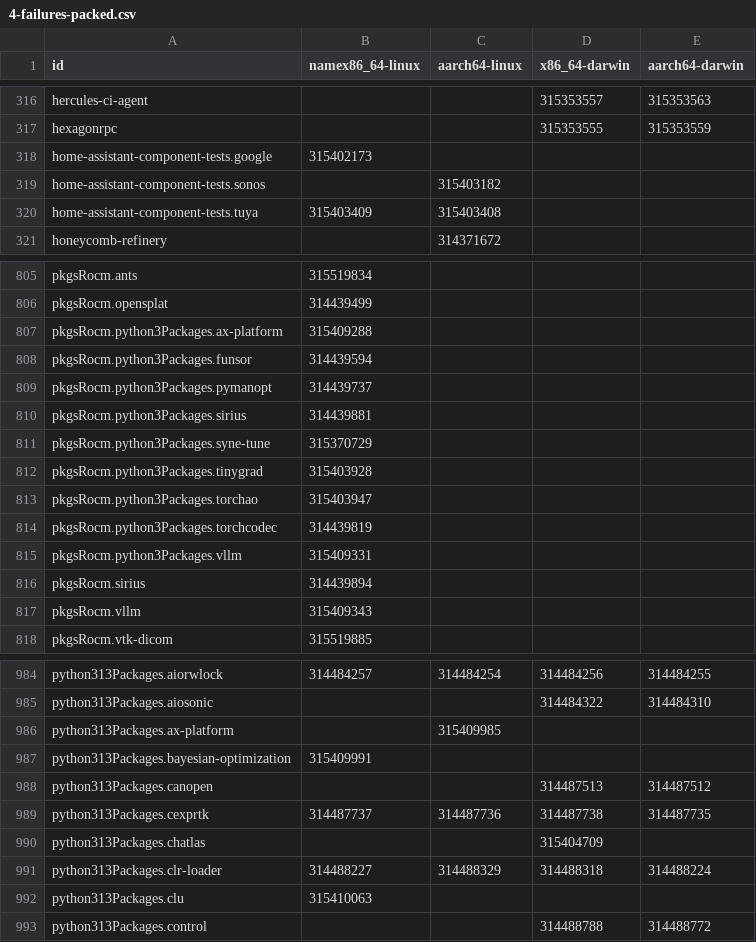
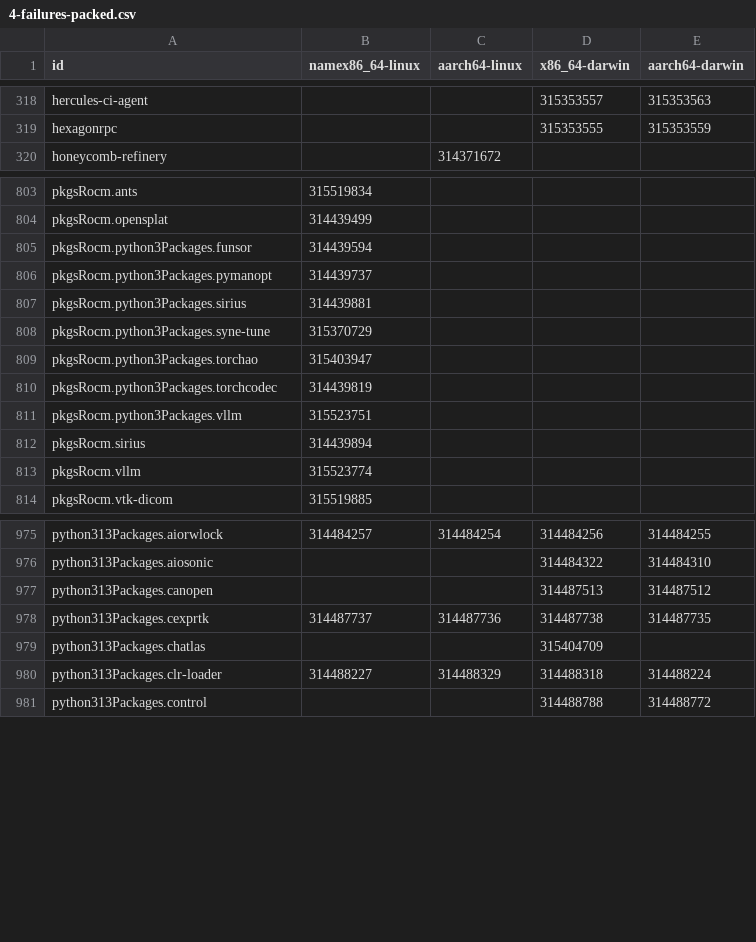
Before and after one commit to Sigmanificient/nixpkgs-failure-notify, a CSV file: results/4-failures-packed.csv, drawn as a sheet; only a part is shown, gaps mark what is left out; the diff covers the shown part only.

```diff
--- a/results/4-failures-packed.csv
+++ b/results/4-failures-packed.csv
@@ -317,5 +319,2 @@ hercules-ci-agent,,,315353557,315353563
 hexagonrpc,,,315353555,315353559
-home-assistant-component-tests.google,315402173,,,
-home-assistant-component-tests.sonos,,315403182,,
-home-assistant-component-tests.tuya,315403409,315403408,,
 honeycomb-refinery,,314371672,,
@@ -806,3 +804,2 @@ pkgsRocm.ants,315519834,,,
 pkgsRocm.opensplat,314439499,,,
-pkgsRocm.python3Packages.ax-platform,315409288,,,
 pkgsRocm.python3Packages.funsor,314439594,,,
@@ -811,8 +808,7 @@ pkgsRocm.python3Packages.sirius,314439881,,,
 pkgsRocm.python3Packages.syne-tune,315370729,,,
-pkgsRocm.python3Packages.tinygrad,315403928,,,
 pkgsRocm.python3Packages.torchao,315403947,,,
 pkgsRocm.python3Packages.torchcodec,314439819,,,
-pkgsRocm.python3Packages.vllm,315409331,,,
+pkgsRocm.python3Packages.vllm,315523751,,,
 pkgsRocm.sirius,314439894,,,
-pkgsRocm.vllm,315409343,,,
+pkgsRocm.vllm,315523774,,,
 pkgsRocm.vtk-dicom,315519885,,,
@@ -985,4 +976,2 @@ python313Packages.aiorwlock,314484257,314484254,314484256,314484255
 python313Packages.aiosonic,,,314484322,314484310
-python313Packages.ax-platform,,315409985,,
-python313Packages.bayesian-optimization,315409991,,,
 python313Packages.canopen,,,314487513,314487512
@@ -991,3 +980,2 @@ python313Packages.chatlas,,,315404709,
 python313Packages.clr-loader,314488227,314488329,314488318,314488224
-python313Packages.clu,315410063,,,
 python313Packages.control,,,314488788,314488772
```
Also changed, not shown: 2 added rows, 9 removed rows and 22 edited cells elsewhere in this file, results/2-failures.csv, results/3-failures-aarch64-darwin.csv, 4 other files.
